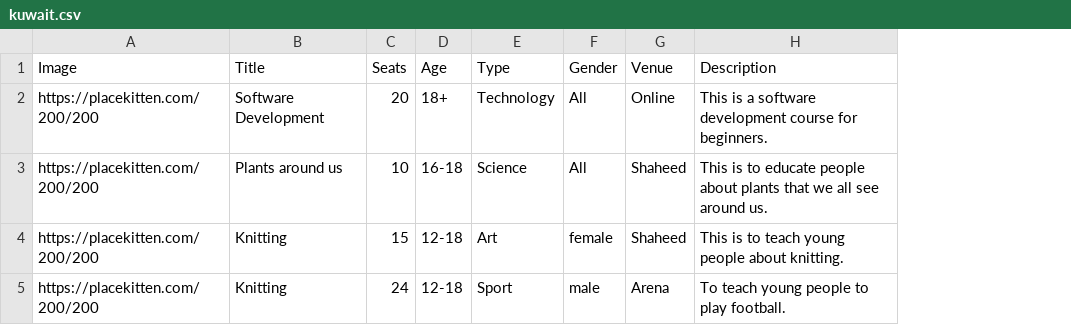
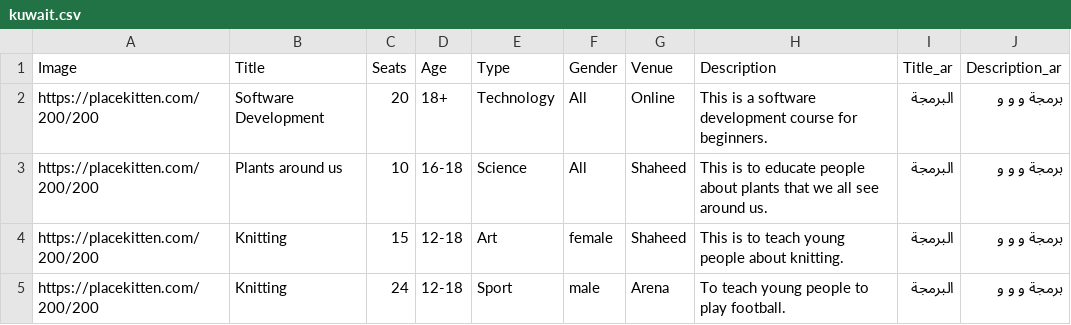
Before and after one commit to ahmad88me/lac, a CSV file: data/kuwait.csv, drawn as a sheet; the diff names each change by its address in the sheet, - before the commit and + after, or states it on an @@ line.

Commit message:
Update kuwait.csv

```diff
--- a/data/kuwait.csv
+++ b/data/kuwait.csv
+column I (Title_ar), rows 2-5: all البرمجة
+column J (Description_ar), rows 2-5: all برمجة و و و
```
